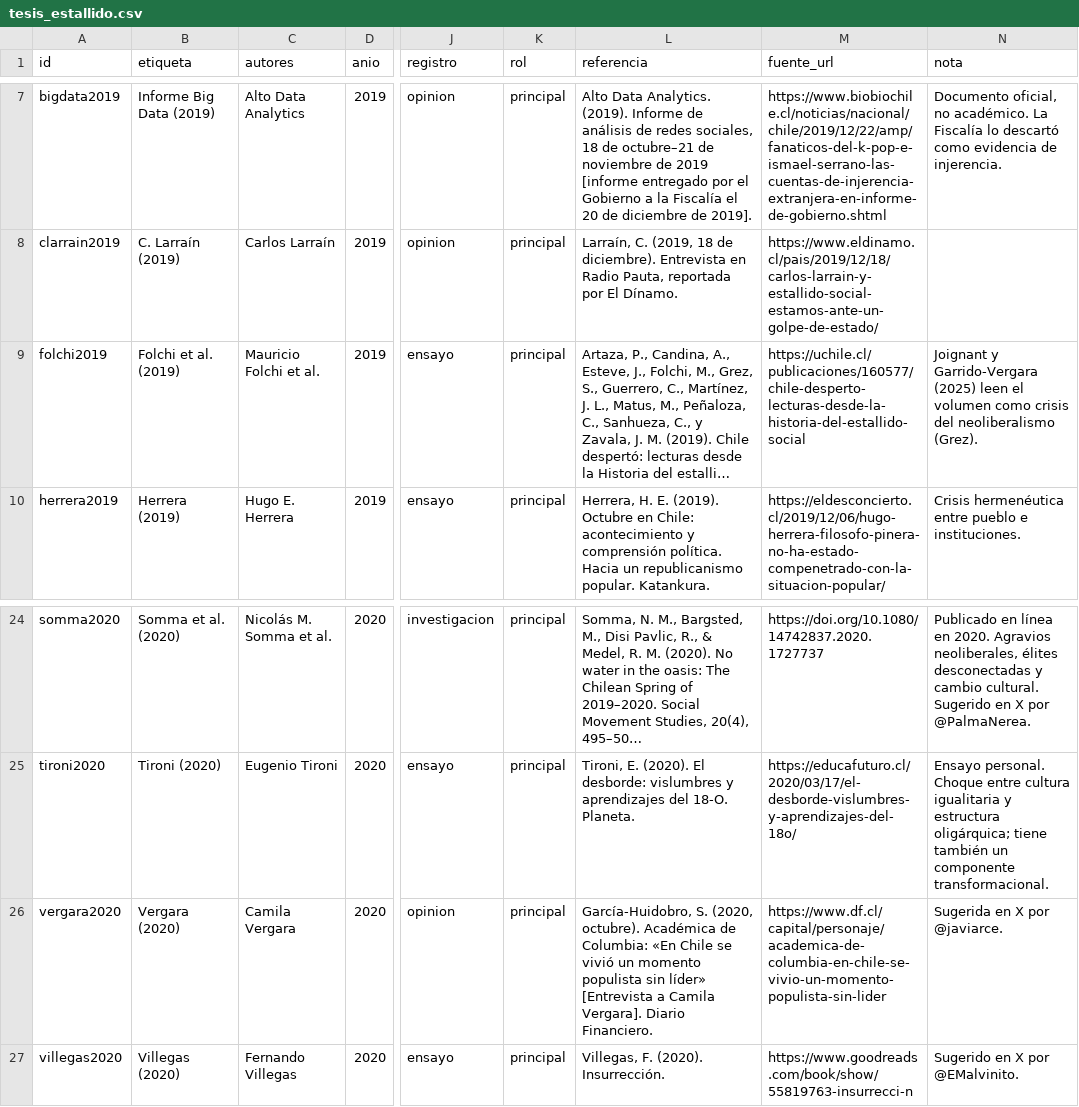
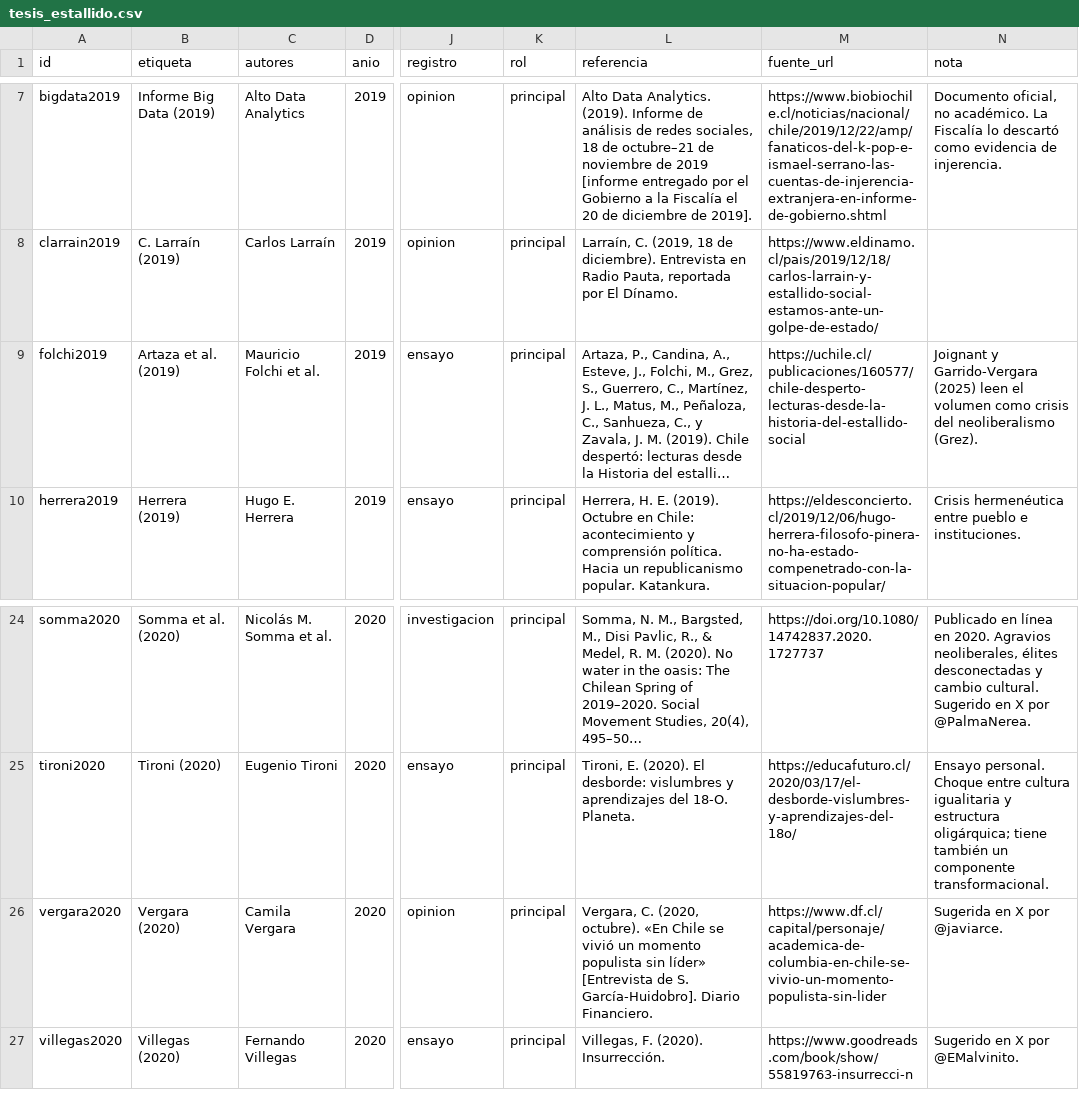
Before and after one commit to belmarfabian/belmarfabian.github.io, a CSV file: estallido-tesis/datos/tesis_estallido.csv, drawn as a sheet; only a part is shown, gaps mark what is left out; long unchanged cells end in …; the diff names each change by its address in the sheet, - before the commit and + after, or states it on an @@ line.

```diff
--- a/estallido-tesis/datos/tesis_estallido.csv
+++ b/estallido-tesis/datos/tesis_estallido.csv
-B9 (etiqueta): Folchi et al. (2019)
+B9 (etiqueta): Artaza et al. (2019)
-L26 (referencia): García-Huidobro, S. (2020, octubre). Académica de Columbia: «En Chile se vivió un momento populista sin líder» [Entrevista a Camila Vergara]. Diario Financiero.
+L26 (referencia): Vergara, C. (2020, octubre). «En Chile se vivió un momento populista sin líder» [Entrevista de S. García-Huidobro]. Diario Financiero.
```
Also changed, not shown: 5 other files.
